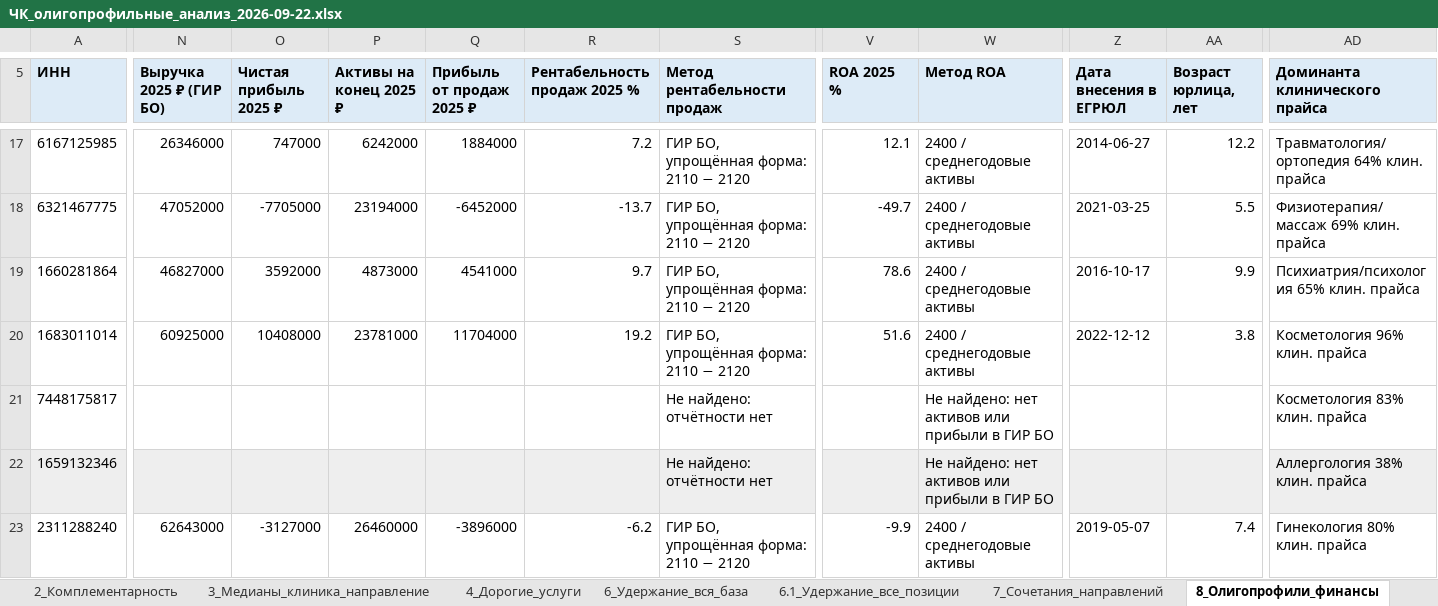
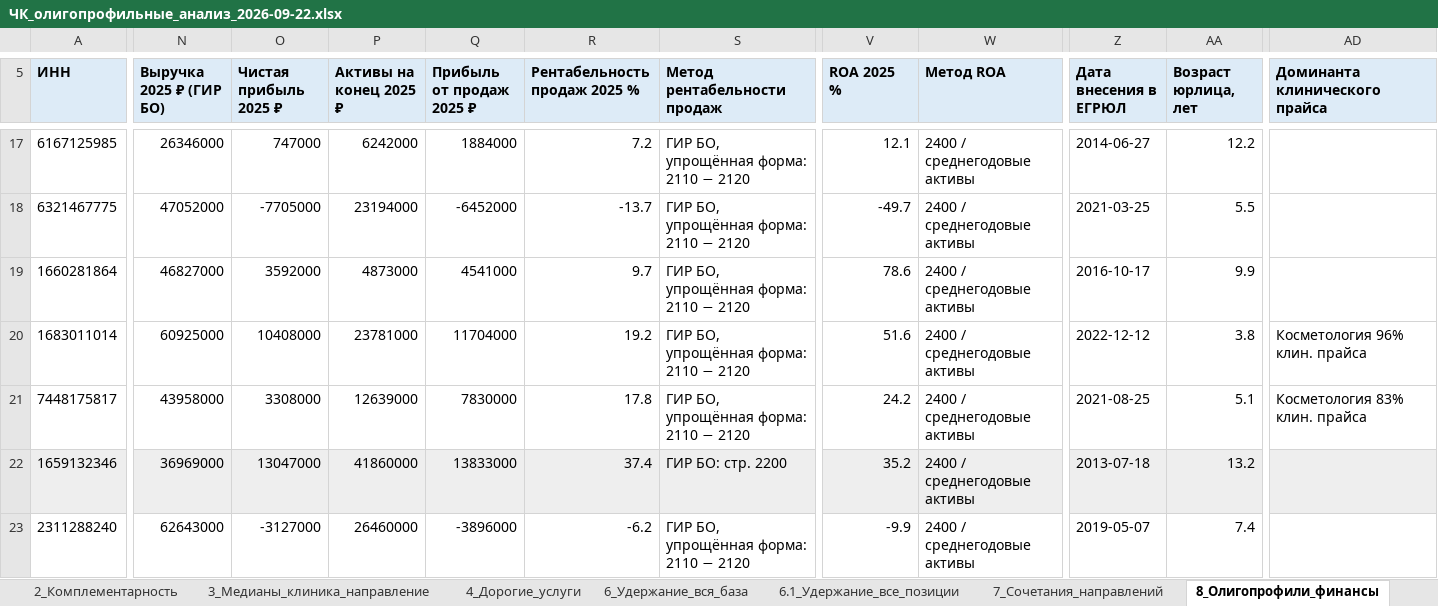
Before and after one commit to ddinnovationhub/Chistaya_kozha_research, an Excel workbook: output/ЧК_олигопрофильные_анализ_2026-09-22.xlsx, sheet 8_Олигопрофили_финансы, drawn as a sheet; only a part is shown, gaps mark what is left out; values as stored, in another font and other column widths than the file's, no borders; the diff covers the shown part only; the diff names each change by its address in the sheet, - before the commit and + after, or states it on an @@ line.

```diff
--- a/output/ЧК_олигопрофильные_анализ_2026-09-22.xlsx (sheet 8_Олигопрофили_финансы)
+++ b/output/ЧК_олигопрофильные_анализ_2026-09-22.xlsx (sheet 8_Олигопрофили_финансы)
-AD17 (Доминанта клинического прайса): Травматология/ортопедия 64% клин. прайса
+AD17 (Доминанта клинического прайса): (empty)
-AD18 (Доминанта клинического прайса): Физиотерапия/массаж 69% клин. прайса
+AD18 (Доминанта клинического прайса): (empty)
-AD19 (Доминанта клинического прайса): Психиатрия/психология 65% клин. прайса
+AD19 (Доминанта клинического прайса): (empty)
-N21 (Выручка 2025 ₽ (ГИР БО)): (empty)
+N21 (Выручка 2025 ₽ (ГИР БО)): 43958000
-O21 (Чистая прибыль 2025 ₽): (empty)
+O21 (Чистая прибыль 2025 ₽): 3308000
-P21 (Активы на конец 2025 ₽): (empty)
+P21 (Активы на конец 2025 ₽): 12639000
-Q21 (Прибыль от продаж 2025 ₽): (empty)
+Q21 (Прибыль от продаж 2025 ₽): 7830000
-R21 (Рентабельность продаж 2025 %): (empty)
+R21 (Рентабельность продаж 2025 %): 17.8
-S21 (Метод рентабельности продаж): Не найдено: отчётности нет
+S21 (Метод рентабельности продаж): ГИР БО, упрощённая форма: 2110 − 2120
-V21 (ROA 2025 %): (empty)
+V21 (ROA 2025 %): 24.2
-W21:W22 (Метод ROA): Не найдено: нет активов или прибыли в ГИР БО
+W21:W22 (Метод ROA): 2400 / среднегодовые активы
-Z21 (Дата внесения в ЕГРЮЛ): (empty)
+Z21 (Дата внесения в ЕГРЮЛ): 2021-08-25
-AA21 (Возраст юрлица, лет): (empty)
+AA21 (Возраст юрлица, лет): 5.1
-N22 (Выручка 2025 ₽ (ГИР БО)): (empty)
+N22 (Выручка 2025 ₽ (ГИР БО)): 36969000
-O22 (Чистая прибыль 2025 ₽): (empty)
+O22 (Чистая прибыль 2025 ₽): 13047000
-P22 (Активы на конец 2025 ₽): (empty)
+P22 (Активы на конец 2025 ₽): 41860000
-Q22 (Прибыль от продаж 2025 ₽): (empty)
+Q22 (Прибыль от продаж 2025 ₽): 13833000
-R22 (Рентабельность продаж 2025 %): (empty)
+R22 (Рентабельность продаж 2025 %): 37.4
-S22 (Метод рентабельности продаж): Не найдено: отчётности нет
+S22 (Метод рентабельности продаж): ГИР БО: стр. 2200
-V22 (ROA 2025 %): (empty)
+V22 (ROA 2025 %): 35.2
-Z22 (Дата внесения в ЕГРЮЛ): (empty)
+Z22 (Дата внесения в ЕГРЮЛ): 2013-07-18
-AA22 (Возраст юрлица, лет): (empty)
+AA22 (Возраст юрлица, лет): 13.2
-AD22 (Доминанта клинического прайса): Аллергология 38% клин. прайса
+AD22 (Доминанта клинического прайса): (empty)
-AD23 (Доминанта клинического прайса): Гинекология 80% клин. прайса
+AD23 (Доминанта клинического прайса): (empty)
```
Also changed, not shown: 606 edited cells elsewhere in this sheet, sheet 9_Группы_моделей, 2 other files.
